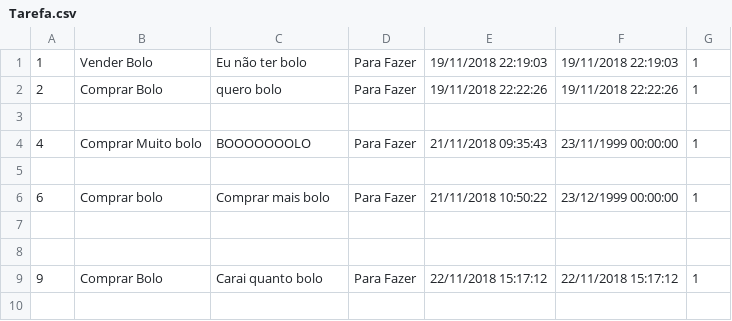
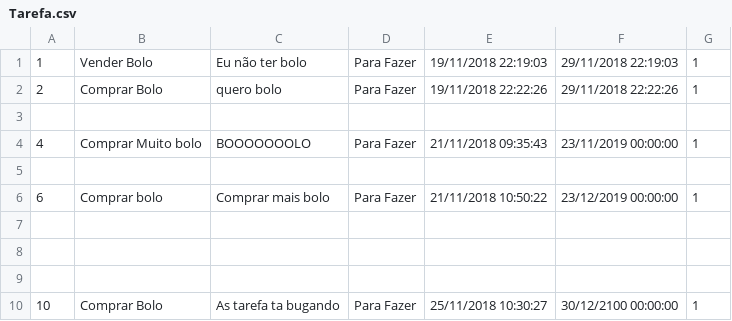
Before and after one commit to Chingling152/Web-TesteCadastro, a CSV file: Databases/Tarefa.csv, drawn as a sheet.

```diff
--- a/Databases/Tarefa.csv
+++ b/Databases/Tarefa.csv
@@ -1,9 +1,10 @@
-1;Vender Bolo;Eu não ter bolo;Para Fazer;19/11/2018 22:19:03;19/11/2018 22:19:03;1
-2;Comprar Bolo;quero bolo;Para Fazer;19/11/2018 22:22:26;19/11/2018 22:22:26;1
+1;Vender Bolo;Eu não ter bolo;Para Fazer;19/11/2018 22:19:03;29/11/2018 22:19:03;1
+2;Comprar Bolo;quero bolo;Para Fazer;19/11/2018 22:22:26;29/11/2018 22:22:26;1
 
-4;Comprar Muito bolo;BOOOOOOOLO;Para Fazer;21/11/2018 09:35:43;23/11/1999 00:00:00;1
+4;Comprar Muito bolo;BOOOOOOOLO;Para Fazer;21/11/2018 09:35:43;23/11/2019 00:00:00;1
 
-6;Comprar bolo;Comprar mais bolo;Para Fazer;21/11/2018 10:50:22;23/12/1999 00:00:00;1
+6;Comprar bolo;Comprar mais bolo;Para Fazer;21/11/2018 10:50:22;23/12/2019 00:00:00;1
 
 
-9;Comprar Bolo;Carai quanto bolo;Para Fazer;22/11/2018 15:17:12;22/11/2018 15:17:12;1
+
+10;Comprar Bolo;As tarefa ta bugando ;Para Fazer;25/11/2018 10:30:27;30/12/2100 00:00:00;1
```
Also changed, not shown: 15 other files.
